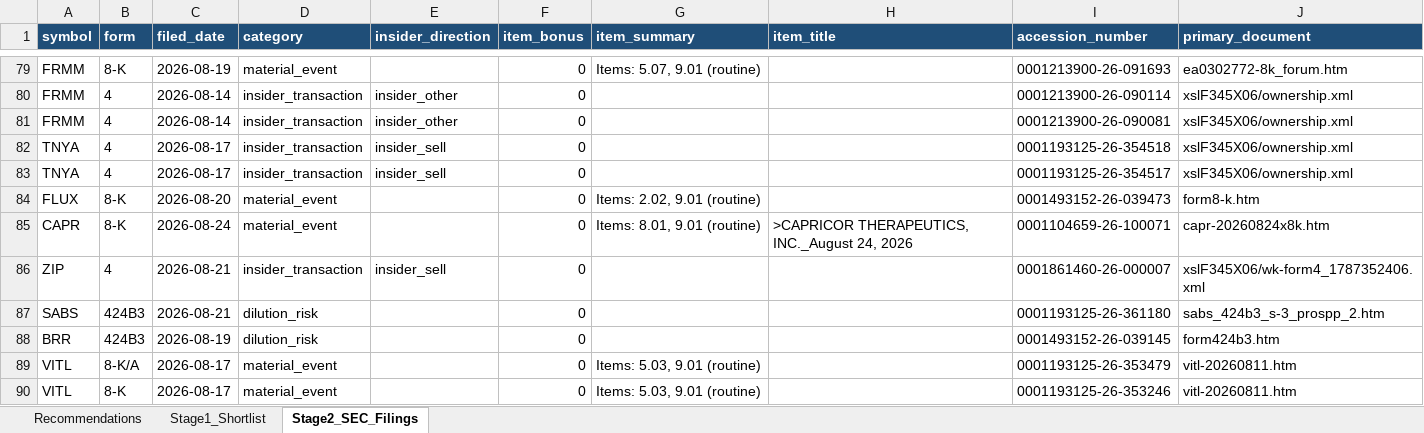
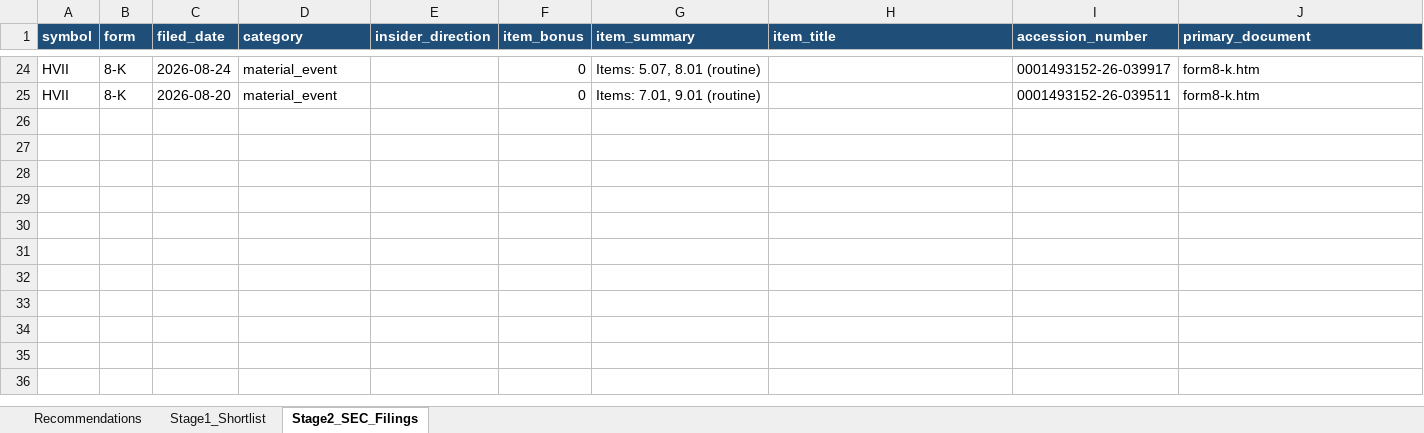
Before and after one commit to ARa2of/Small_Caps_Screener, an Excel workbook: output/stage1_shortlist.xlsx, sheet Stage2_SEC_Filings, drawn as a sheet; only a part is shown, gaps mark what is left out; values as stored, in another font and other column widths than the file's, no borders; removed rows and columns are numbered as before the commit, all else as after; the diff covers the shown part only; the diff names each change by its address in the sheet, - before the commit and + after, or states it on an @@ line.

```diff
--- a/output/stage1_shortlist.xlsx (sheet Stage2_SEC_Filings)
+++ b/output/stage1_shortlist.xlsx (sheet Stage2_SEC_Filings)
-A24 (symbol): FRMM
+A24 (symbol): HVII
-C24 (filed_date): 2026-08-19
+C24 (filed_date): 2026-08-24
-G24 (item_summary): Items: 5.07, 9.01 (routine)
+G24 (item_summary): Items: 5.07, 8.01 (routine)
-I24 (accession_number): 0001213900-26-091693
+I24 (accession_number): 0001493152-26-039917
-J24 (primary_document): ea0302772-8k_forum.htm
+J24 (primary_document): form8-k.htm
-row 80: FRMM | 4 | 2026-08-14 | insider_transaction | insider_other | 0 |  |  | 0001213900-26-090114 | xslF345X06/ownership.xml
-row 81: FRMM | 4 | 2026-08-14 | insider_transaction | insider_other | 0 |  |  | 0001213900-26-090081 | xslF345X06/ownership.xml
-row 82: TNYA | 4 | 2026-08-17 | insider_transaction | insider_sell | 0 |  |  | 0001193125-26-354518 | xslF345X06/ownership.xml
-row 83: TNYA | 4 | 2026-08-17 | insider_transaction | insider_sell | 0 |  |  | 0001193125-26-354517 | xslF345X06/ownership.xml
-A25 (symbol): FLUX
+A25 (symbol): HVII
-G25 (item_summary): Items: 2.02, 9.01 (routine)
+G25 (item_summary): Items: 7.01, 9.01 (routine)
-I25 (accession_number): 0001493152-26-039473
+I25 (accession_number): 0001493152-26-039511
-row 85: CAPR | 8-K | 2026-08-24 | material_event |  | 0 | Items: 8.01, 9.01 (routine) | >CAPRICOR THERAPEUTICS, INC._August 24, 2026 | 0001104659-26-100071 | capr-20260824x8k.htm
-row 86: ZIP | 4 | 2026-08-21 | insider_transaction | insider_sell | 0 |  |  | 0001861460-26-000007 | xslF345X06/wk-form4_1787352406.xml
-row 87: SABS | 424B3 | 2026-08-21 | dilution_risk |  | 0 |  |  | 0001193125-26-361180 | sabs_424b3_s-3_prospp_2.htm
-row 88: BRR | 424B3 | 2026-08-19 | dilution_risk |  | 0 |  |  | 0001493152-26-039145 | form424b3.htm
-row 89: VITL | 8-K/A | 2026-08-17 | material_event |  | 0 | Items: 5.03, 9.01 (routine) |  | 0001193125-26-353479 | vitl-20260811.htm
-row 90: VITL | 8-K | 2026-08-17 | material_event |  | 0 | Items: 5.03, 9.01 (routine) |  | 0001193125-26-353246 | vitl-20260811.htm
```
Also changed, not shown: 8 added rows, 63 removed rows and 53 edited cells elsewhere in this sheet, sheet Stage1_Shortlist, sheet Recommendations, 2 other files.
